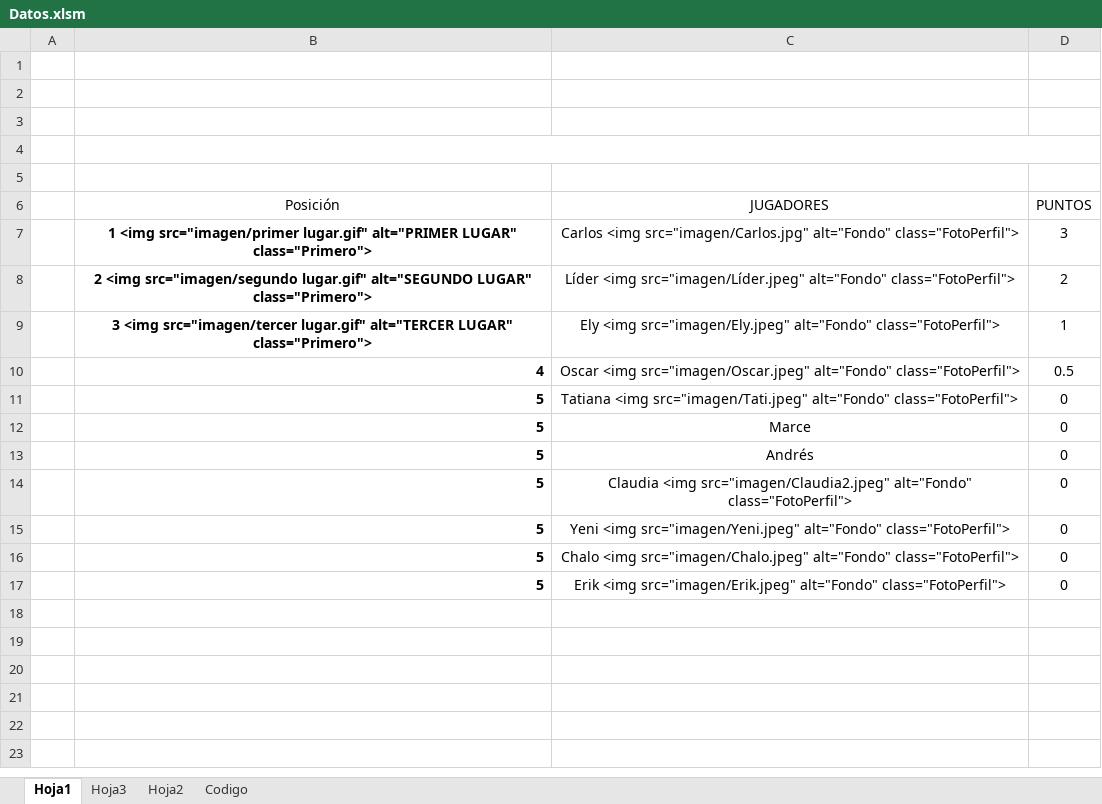
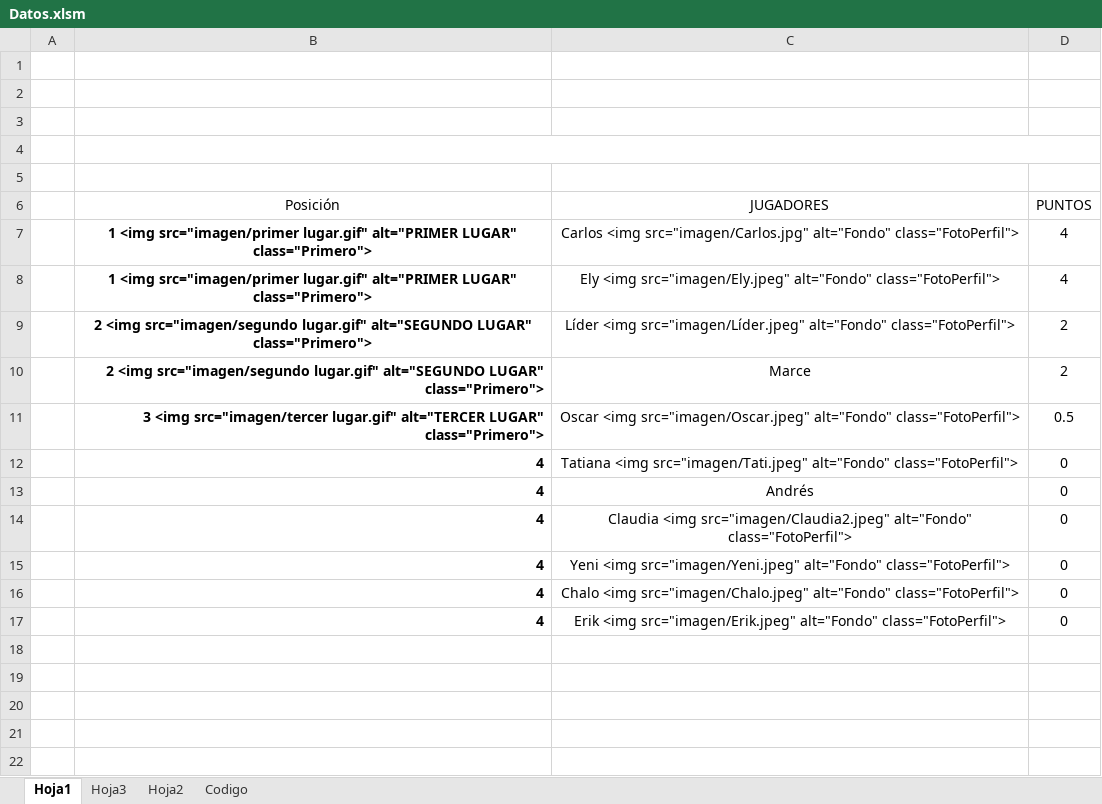
Before and after one commit to diacono81/WebLUdo, an Excel workbook: Datos.xlsm, sheet Hoja1, drawn as a sheet; only a part is shown; the shorter side is filled out with more unchanged rows; values as stored, in another font and other column widths than the file's, no borders; charts and pictures and table styles not drawn; removed rows and columns are numbered as before the commit, all else as after; the diff names each change by its address in the sheet, - before the commit and + after, or states it on an @@ line.

```diff
--- a/Datos.xlsm (sheet Hoja1)
+++ b/Datos.xlsm (sheet Hoja1)
-D7 (PUNTOS): 3
+D7 (PUNTOS): 4
+row 8:  | 1 <img src="imagen/primer lugar.gif" alt="PRIMER LUGAR" class="Primero"> | Ely <img src="imagen/Ely.jpeg" alt="Fondo" class="FotoPerfil"> | 4
-row 9:  | 3 <img src="imagen/tercer lugar.gif" alt="TERCER LUGAR" class="Primero"> | Ely <img src="imagen/Ely.jpeg" alt="Fondo" class="FotoPerfil"> | 1
+row 10:  | 2 <img src="imagen/segundo lugar.gif" alt="SEGUNDO LUGAR" class="Primero"> | Marce | 2
-B11 (Posición): 4
+B11 (Posición): 3 <img src="imagen/tercer lugar.gif" alt="TERCER LUGAR" class="Primero">
-B12 (Posición): 5
+B12 (Posición): 4
-row 12:  | 5 | Marce | 0
-B13:B17 (Posición): 5
+B13:B17 (Posición): 4
```
Also changed, not shown: sheet Codigo, 2 other files.
